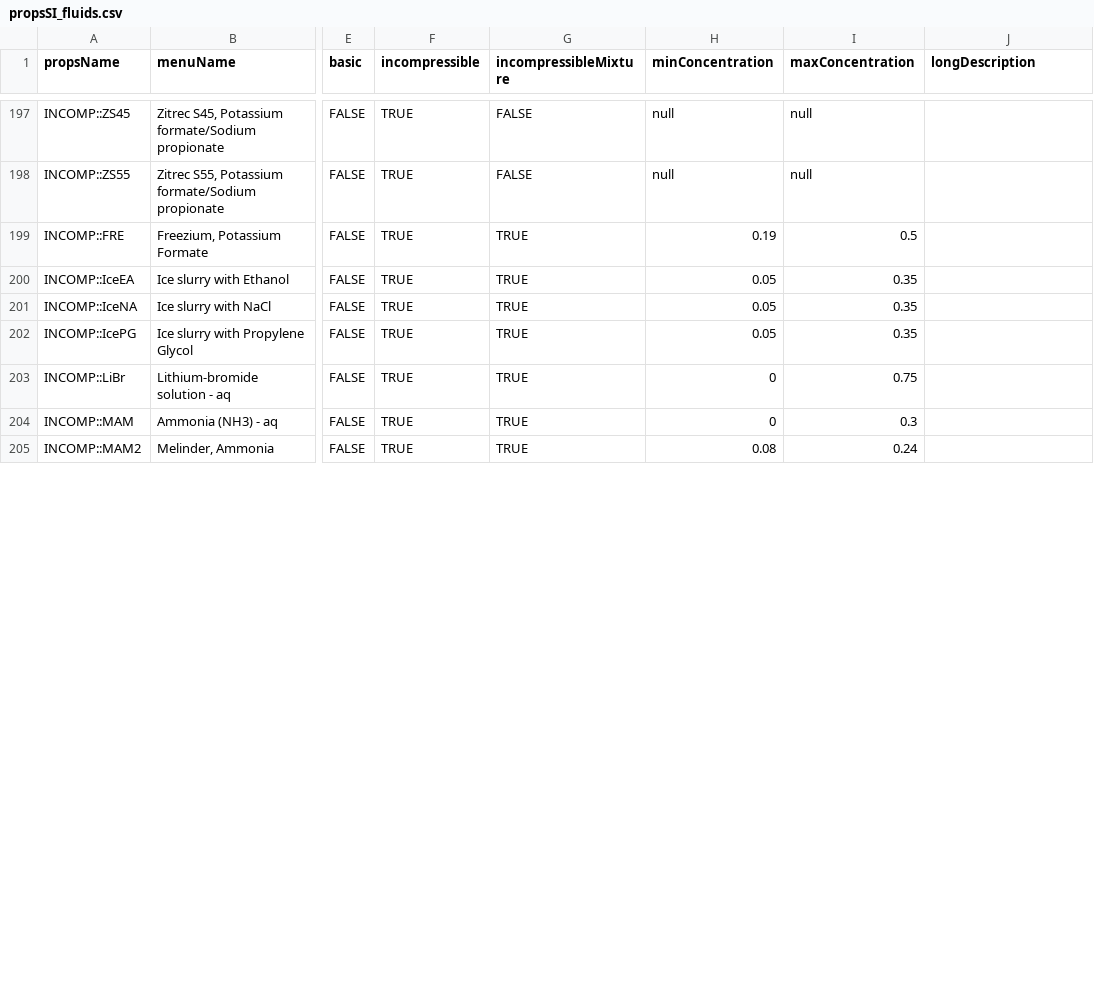
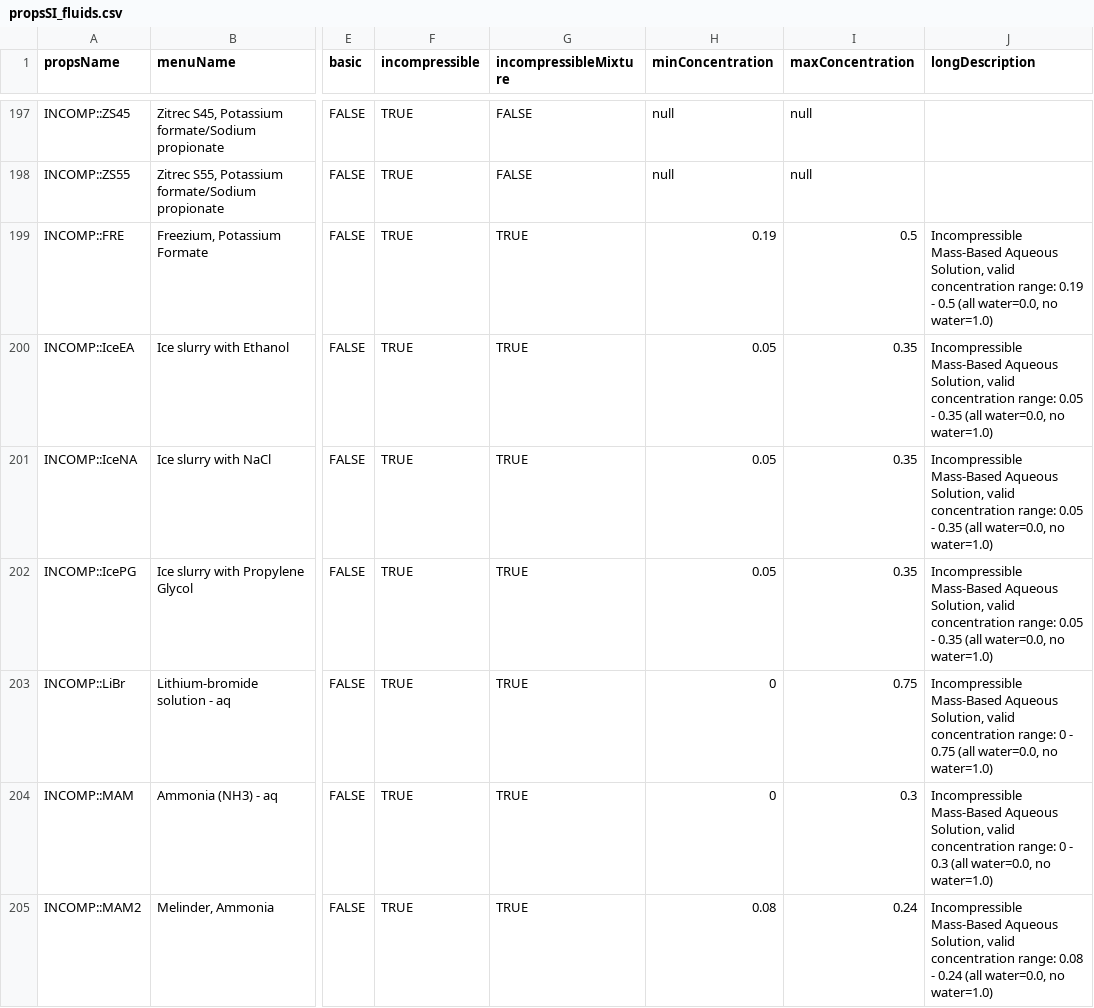
Before and after one commit to mgreminger/EngineeringPaper.xyz, a CSV file: notebooks/propsSI_fluids.csv, drawn as a sheet; only a part is shown, gaps mark what is left out; the diff covers the shown part only; the diff names each change by its address in the sheet, - before the commit and + after, or states it on an @@ line.

Commit message:
feat: implement incompressible mixtures

```diff
--- a/notebooks/propsSI_fluids.csv
+++ b/notebooks/propsSI_fluids.csv
-J199 (longDescription): (empty)
+J199 (longDescription): Incompressible Mass-Based Aqueous Solution, valid concentration range: 0.19 - 0.5 (all water=0.0, no water=1.0)
-J200:J202 (longDescription): (empty)
+J200:J202 (longDescription): Incompressible Mass-Based Aqueous Solution, valid concentration range: 0.05 - 0.35 (all water=0.0, no water=1.0)
-J203 (longDescription): (empty)
+J203 (longDescription): Incompressible Mass-Based Aqueous Solution, valid concentration range: 0 - 0.75 (all water=0.0, no water=1.0)
-J204 (longDescription): (empty)
+J204 (longDescription): Incompressible Mass-Based Aqueous Solution, valid concentration range: 0 - 0.3 (all water=0.0, no water=1.0)
-J205 (longDescription): (empty)
+J205 (longDescription): Incompressible Mass-Based Aqueous Solution, valid concentration range: 0.08 - 0.24 (all water=0.0, no water=1.0)
```
Also changed, not shown: 41 edited cells elsewhere in this file, 4 other files.
